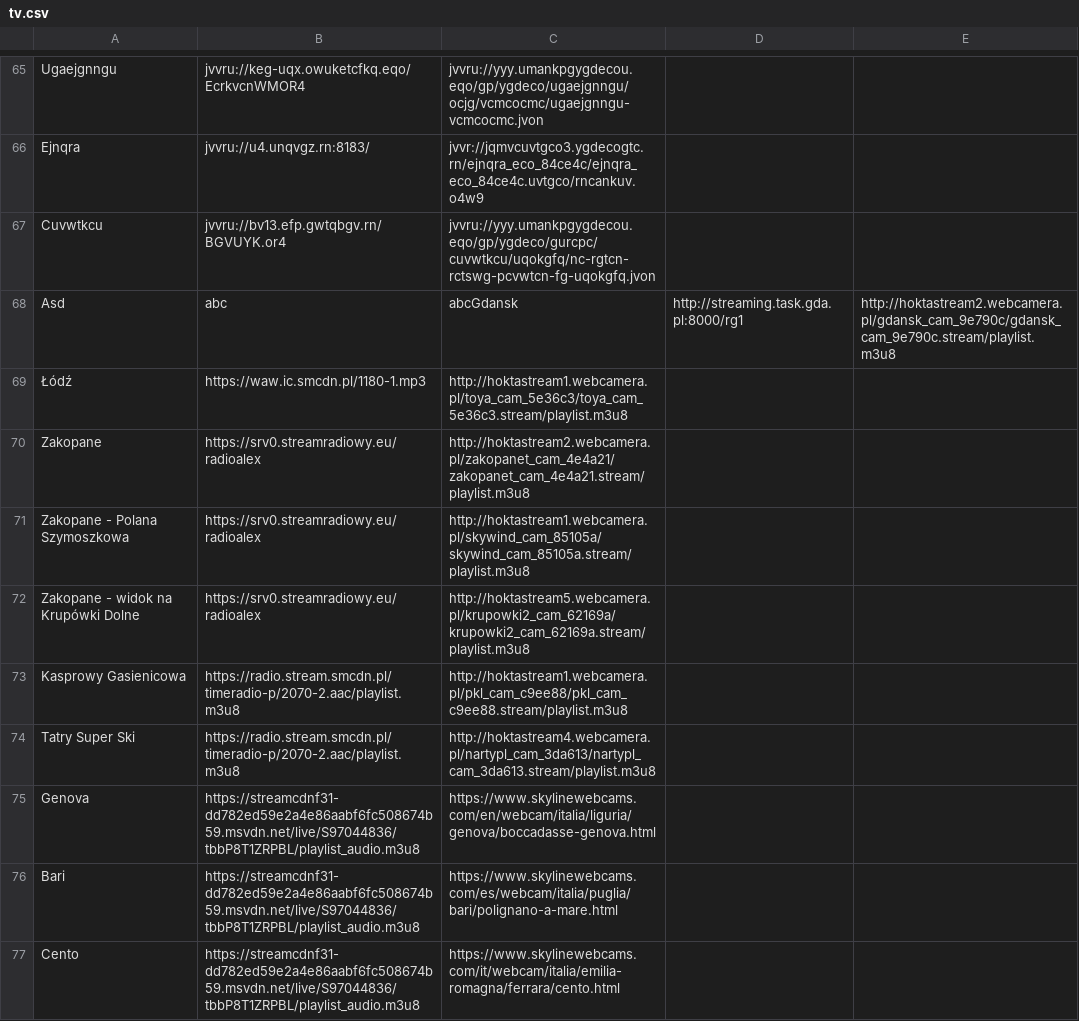
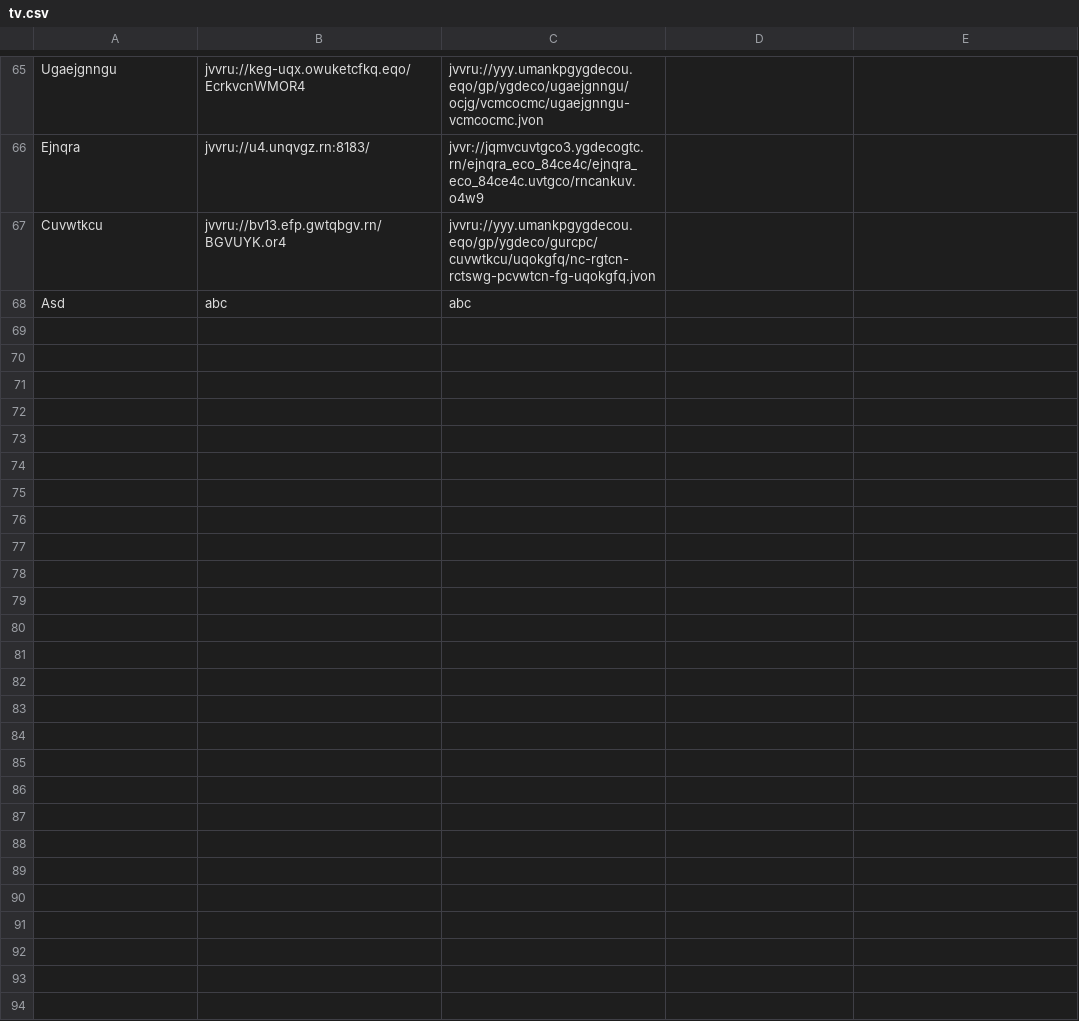
Before and after one commit to andalusianroads/javascript, a CSV file: tv/tv.csv, drawn as a sheet; only a part is shown, gaps mark what is left out; the diff covers the shown part only.

Commit message:
Update tv.csv

```diff
--- a/tv/tv.csv
+++ b/tv/tv.csv
@@ -67,11 +67,2 @@ Ejnqra;jvvru://u4.unqvgz.rn:8183/;jvvr://jqmvcuvtgco3.ygdecogtc.rn/ejnqra_eco_84
 Cuvwtkcu;jvvru://bv13.efp.gwtqbgv.rn/BGVUYK.or4;jvvru://yyy.umankpgygdecou.eqo/gp/ygdeco/gurcpc/cuvwtkcu/uqokgfq/nc-rgtcn-rctswg-pcvwtcn-fg-uqokgfq.jvon
-Asd;abc;abcGdansk;http://streaming.task.gda.pl:8000/rg1;http://hoktastream2.webcamera.pl/gdansk_cam_9e790c/gdansk_cam_9e790c.stream/playlist.m3u8
-Łódź;https://waw.ic.smcdn.pl/1180-1.mp3;http://hoktastream1.webcamera.pl/toya_cam_5e36c3/toya_cam_5e36c3.stream/playlist.m3u8
-Zakopane;https://srv0.streamradiowy.eu/radioalex;http://hoktastream2.webcamera.pl/zakopanet_cam_4e4a21/zakopanet_cam_4e4a21.stream/playlist.m3u8
-Zakopane - Polana Szymoszkowa;https://srv0.streamradiowy.eu/radioalex;http://hoktastream1.webcamera.pl/skywind_cam_85105a/skywind_cam_85105a.stream/playlist.m3u8
-Zakopane - widok na Krupówki Dolne;https://srv0.streamradiowy.eu/radioalex;http://hoktastream5.webcamera.pl/krupowki2_cam_62169a/krupowki2_cam_62169a.stream/playlist.m3u8
-Kasprowy Gasienicowa;https://radio.stream.smcdn.pl/timeradio-p/2070-2.aac/playlist.m3u8;http://hoktastream1.webcamera.pl/pkl_cam_c9ee88/pkl_cam_c9ee88.stream/playlist.m3u8
-Tatry Super Ski;https://radio.stream.smcdn.pl/timeradio-p/2070-2.aac/playlist.m3u8;http://hoktastream4.webcamera.pl/nartypl_cam_3da613/nartypl_cam_3da613.stream/playlist.m3u8
-Genova;https://streamcdnf31-dd782ed59e2a4e86aabf6fc508674b59.msvdn.net/live/S97044836/tbbP8T1ZRPBL/playlist_audio.m3u8;https://www.skylinewebcams.com/en/webcam/italia/liguria/genova/boccadasse-genova.html
-Bari;https://streamcdnf31-dd782ed59e2a4e86aabf6fc508674b59.msvdn.net/live/S97044836/tbbP8T1ZRPBL/playlist_audio.m3u8;https://www.skylinewebcams.com/es/webcam/italia/puglia/bari/polignano-a-mare.html
-Cento;https://streamcdnf31-dd782ed59e2a4e86aabf6fc508674b59.msvdn.net/live/S97044836/tbbP8T1ZRPBL/playlist_audio.m3u8;https://www.skylinewebcams.com/it/webcam/italia/emilia-romagna/ferrara/cento.html
+Asd;abc;abc
```
Also changed, not shown: 22 removed rows elsewhere in this file.
